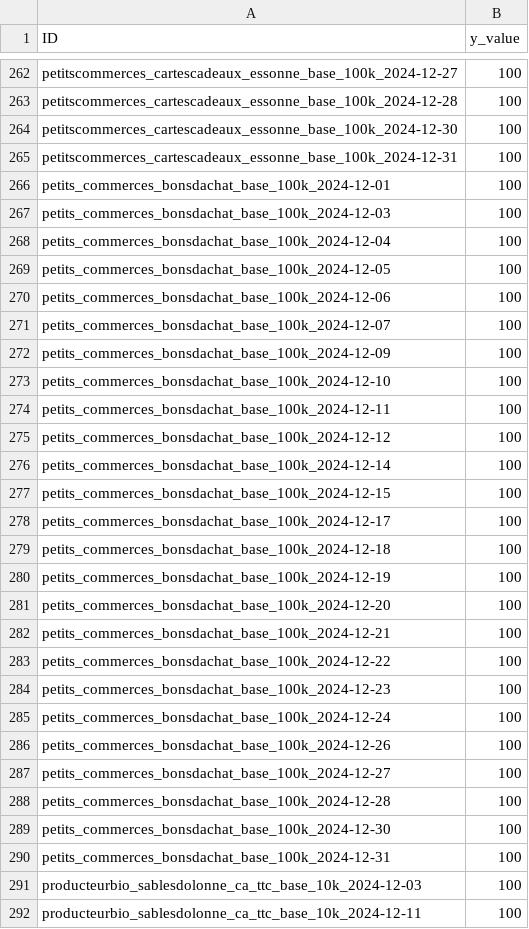
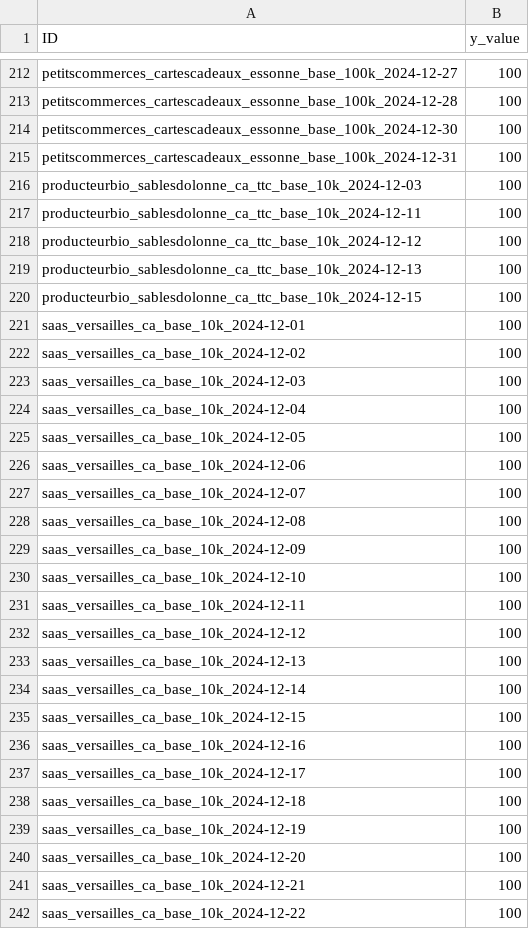
Before and after one commit to coprophet/202502_versailles_sept_lieux, a CSV file: data/kaggle/sample_submission.csv, drawn as a sheet; only a part is shown, gaps mark what is left out; the shorter side is filled out with more unchanged rows; the diff covers the shown part only.

```diff
--- a/data/kaggle/sample_submission.csv
+++ b/data/kaggle/sample_submission.csv
@@ -265,27 +215,2 @@ petitscommerces_cartescadeaux_essonne_base_100k_2024-12-30,100
 petitscommerces_cartescadeaux_essonne_base_100k_2024-12-31,100
-petits_commerces_bonsdachat_base_100k_2024-12-01,100
-petits_commerces_bonsdachat_base_100k_2024-12-03,100
-petits_commerces_bonsdachat_base_100k_2024-12-04,100
-petits_commerces_bonsdachat_base_100k_2024-12-05,100
-petits_commerces_bonsdachat_base_100k_2024-12-06,100
-petits_commerces_bonsdachat_base_100k_2024-12-07,100
-petits_commerces_bonsdachat_base_100k_2024-12-09,100
-petits_commerces_bonsdachat_base_100k_2024-12-10,100
-petits_commerces_bonsdachat_base_100k_2024-12-11,100
-petits_commerces_bonsdachat_base_100k_2024-12-12,100
-petits_commerces_bonsdachat_base_100k_2024-12-14,100
-petits_commerces_bonsdachat_base_100k_2024-12-15,100
-petits_commerces_bonsdachat_base_100k_2024-12-17,100
-petits_commerces_bonsdachat_base_100k_2024-12-18,100
-petits_commerces_bonsdachat_base_100k_2024-12-19,100
-petits_commerces_bonsdachat_base_100k_2024-12-20,100
-petits_commerces_bonsdachat_base_100k_2024-12-21,100
-petits_commerces_bonsdachat_base_100k_2024-12-22,100
-petits_commerces_bonsdachat_base_100k_2024-12-23,100
-petits_commerces_bonsdachat_base_100k_2024-12-24,100
-petits_commerces_bonsdachat_base_100k_2024-12-26,100
-petits_commerces_bonsdachat_base_100k_2024-12-27,100
-petits_commerces_bonsdachat_base_100k_2024-12-28,100
-petits_commerces_bonsdachat_base_100k_2024-12-30,100
-petits_commerces_bonsdachat_base_100k_2024-12-31,100
 producteurbio_sablesdolonne_ca_ttc_base_10k_2024-12-03,100
```
Also changed, not shown: 55 removed rows elsewhere in this file, data/kaggle/baseline_solution.csv, data/processed/saas_versailles.csv, 5 other files.
